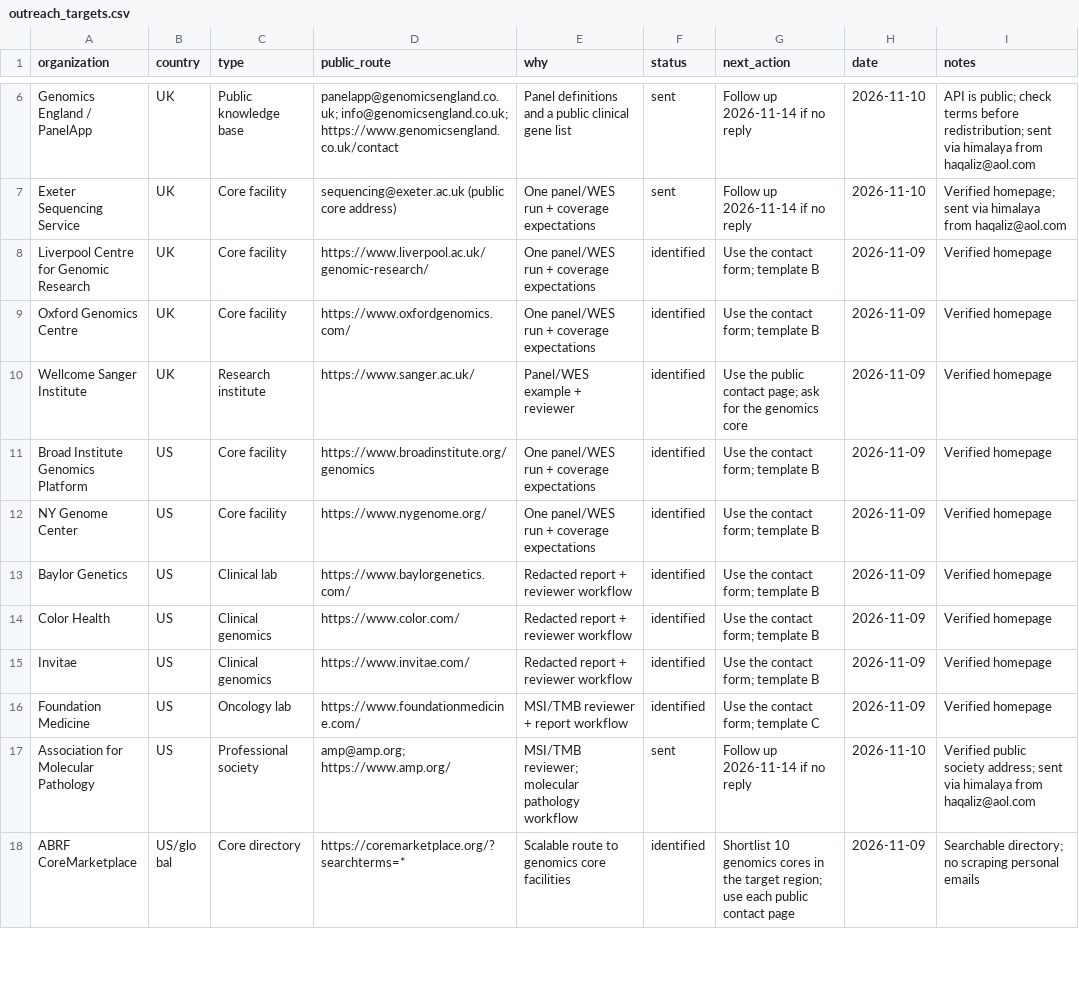
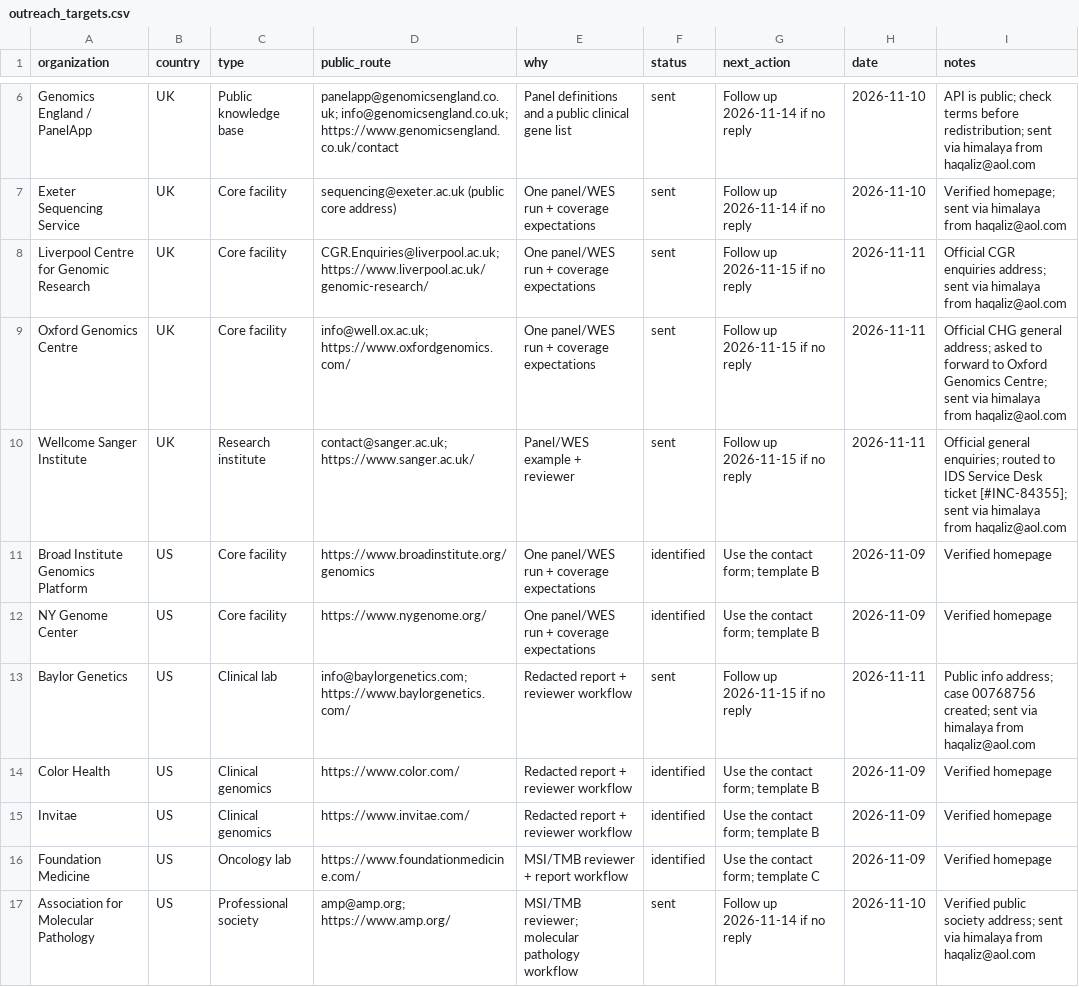
Before and after one commit to haqaliz/contig, a CSV file: docs/validation/outreach_targets.csv, drawn as a sheet; only a part is shown, gaps mark what is left out; the shorter side is filled out with more unchanged rows.

Commit message:
docs(outreach): send batch 2 core/lab emails and draft form routes
Send the batch-2 core-facility and clinical-lab asks to Liverpool CGR,
Oxford/CHG, Sanger, and Baylor Genetics. Baylor created case 00768756;
Sanger routed the message to IDS Service Desk ticket #INC-84355. Log
both acknowledgements in the tracker.

Add outreach_batch_2_forms.md for Broad, NYGC, Color, Invitae,
Foundation Medicine, ABRF, nf-core Slack, Biostars, and Reddit, which
need an interactive browser/account rather than email.

```diff
--- a/docs/validation/outreach_targets.csv
+++ b/docs/validation/outreach_targets.csv
@@ -7,8 +7,8 @@ Genomics England / PanelApp,UK,Public knowledge base,panelapp@genomicsengland.co
 Exeter Sequencing Service,UK,Core facility,sequencing@exeter.ac.uk (public core address),One panel/WES run + coverage expectations,sent,Follow up 2026-11-14 if no reply,2026-11-10,Verified homepage; sent via himalaya from haqaliz@aol.com
-Liverpool Centre for Genomic Research,UK,Core facility,https://www.liverpool.ac.uk/genomic-research/,One panel/WES run + coverage expectations,identified,Use the contact form; template B,2026-11-09,Verified homepage
-Oxford Genomics Centre,UK,Core facility,https://www.oxfordgenomics.com/,One panel/WES run + coverage expectations,identified,Use the contact form; template B,2026-11-09,Verified homepage
-Wellcome Sanger Institute,UK,Research institute,https://www.sanger.ac.uk/,Panel/WES example + reviewer,identified,Use the public contact page; ask for the genomics core,2026-11-09,Verified homepage
+Liverpool Centre for Genomic Research,UK,Core facility,CGR.Enquiries@liverpool.ac.uk; https://www.liverpool.ac.uk/genomic-research/,One panel/WES run + coverage expectations,sent,Follow up 2026-11-15 if no reply,2026-11-11,Official CGR enquiries address; sent via himalaya from haqaliz@aol.com
+Oxford Genomics Centre,UK,Core facility,info@well.ox.ac.uk; https://www.oxfordgenomics.com/,One panel/WES run + coverage expectations,sent,Follow up 2026-11-15 if no reply,2026-11-11,Official CHG general address; asked to forward to Oxford Genomics Centre; sent via himalaya from haqaliz@aol.com
+Wellcome Sanger Institute,UK,Research institute,contact@sanger.ac.uk; https://www.sanger.ac.uk/,Panel/WES example + reviewer,sent,Follow up 2026-11-15 if no reply,2026-11-11,Official general enquiries; routed to IDS Service Desk ticket [#INC-84355]; sent via himalaya from haqaliz@aol.com
 Broad Institute Genomics Platform,US,Core facility,https://www.broadinstitute.org/genomics,One panel/WES run + coverage expectations,identified,Use the contact form; template B,2026-11-09,Verified homepage
 NY Genome Center,US,Core facility,https://www.nygenome.org/,One panel/WES run + coverage expectations,identified,Use the contact form; template B,2026-11-09,Verified homepage
-Baylor Genetics,US,Clinical lab,https://www.baylorgenetics.com/,Redacted report + reviewer workflow,identified,Use the contact form; template B,2026-11-09,Verified homepage
+Baylor Genetics,US,Clinical lab,info@baylorgenetics.com; https://www.baylorgenetics.com/,Redacted report + reviewer workflow,sent,Follow up 2026-11-15 if no reply,2026-11-11,Public info address; case 00768756 created; sent via himalaya from haqaliz@aol.com
 Color Health,US,Clinical genomics,https://www.color.com/,Redacted report + reviewer workflow,identified,Use the contact form; template B,2026-11-09,Verified homepage
```
Also changed, not shown: 4 other files.
